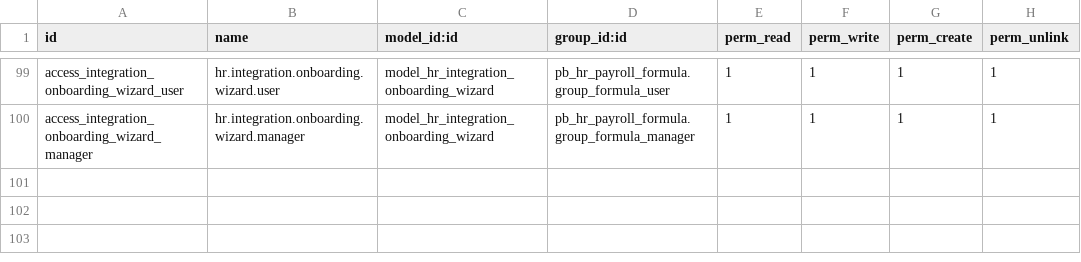
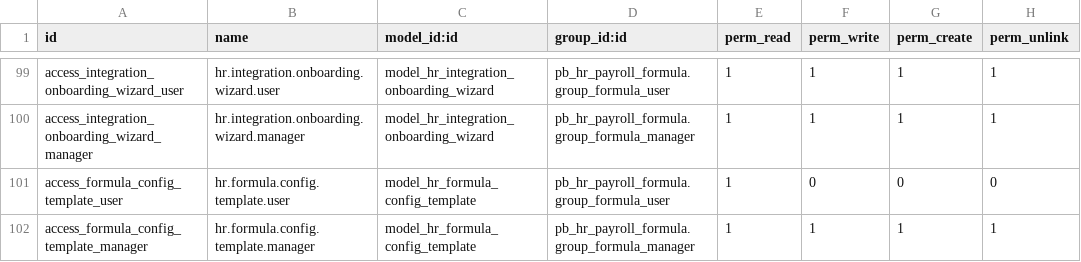
Before and after one commit to biztinct/gitlocal, a CSV file: pb_hr_payroll_formula/security/ir.model.access.csv, drawn as a sheet; only a part is shown, gaps mark what is left out; the diff names each change by its address in the sheet, - before the commit and + after, or states it on an @@ line.

```diff
--- a/pb_hr_payroll_formula/security/ir.model.access.csv
+++ b/pb_hr_payroll_formula/security/ir.model.access.csv
+row 101: access_formula_config_template_user | hr.formula.config.template.user | model_hr_formula_config_template | pb_hr_payroll_formula.group_formula_user | 1 | 0 | 0 | 0
+row 102: access_formula_config_template_manager | hr.formula.config.template.manager | model_hr_formula_config_template | pb_hr_payroll_formula.group_formula_manager | 1 | 1 | 1 | 1
```
Also changed, not shown: 4 other files.
